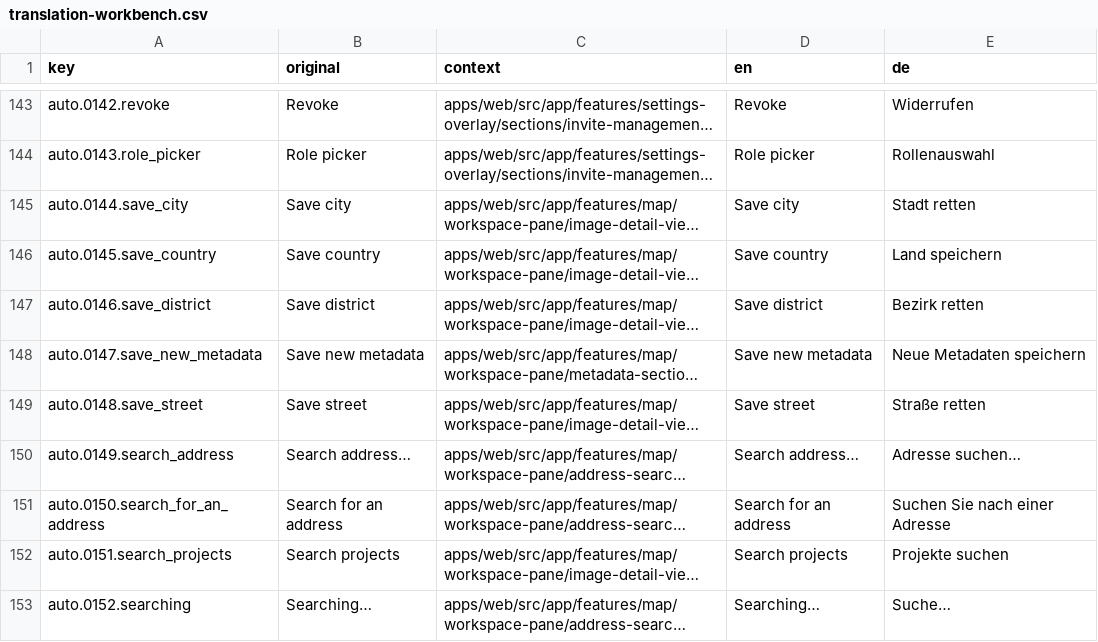
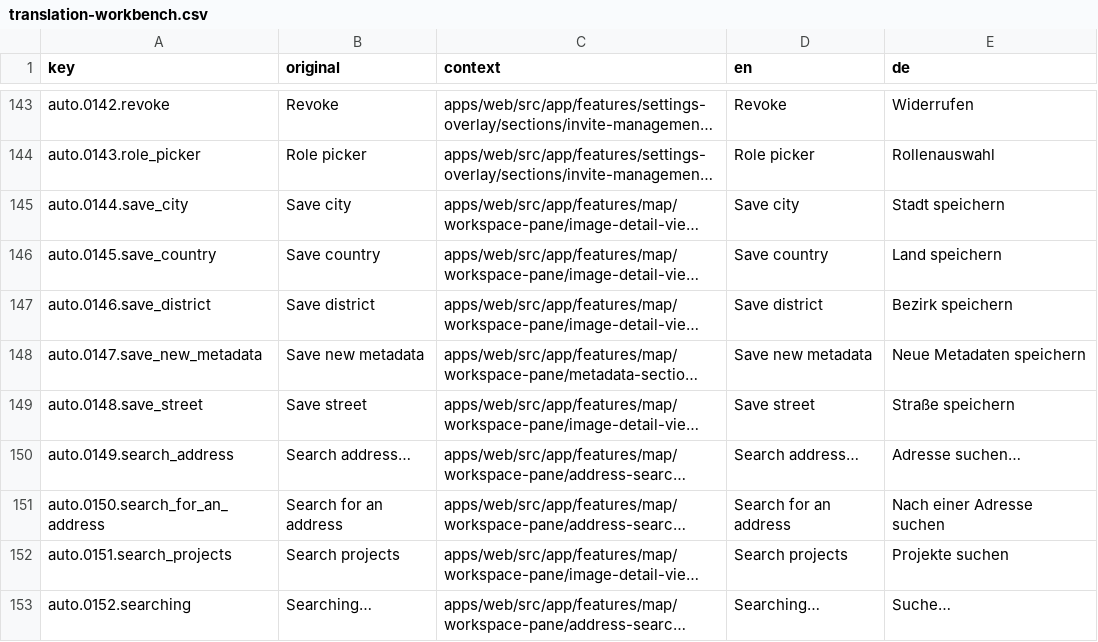
Before and after one commit to matkleve/feldpost, a CSV file: docs/i18n/translation-workbench.csv, drawn as a sheet; only a part is shown, gaps mark what is left out; long unchanged cells end in …; the diff covers the shown part only; the diff names each change by its address in the sheet, - before the commit and + after, or states it on an @@ line.

```diff
--- a/docs/i18n/translation-workbench.csv
+++ b/docs/i18n/translation-workbench.csv
-E145 (de): Stadt retten
+E145 (de): Stadt speichern
-E147 (de): Bezirk retten
+E147 (de): Bezirk speichern
-E149 (de): Straße retten
+E149 (de): Straße speichern
-E151 (de): Suchen Sie nach einer Adresse
+E151 (de): Nach einer Adresse suchen
```
Also changed, not shown: 36 edited cells elsewhere in this file, 9 other files.
